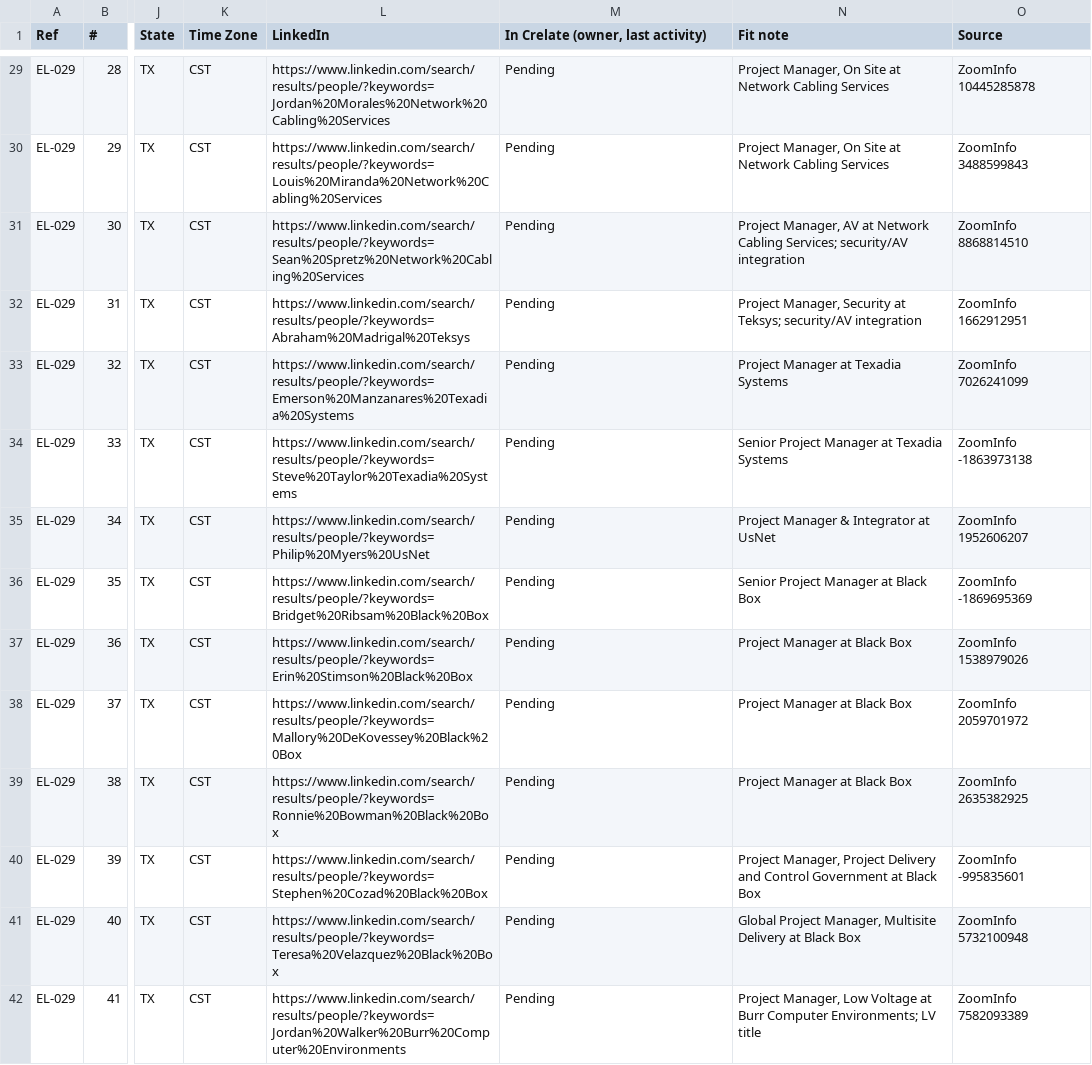
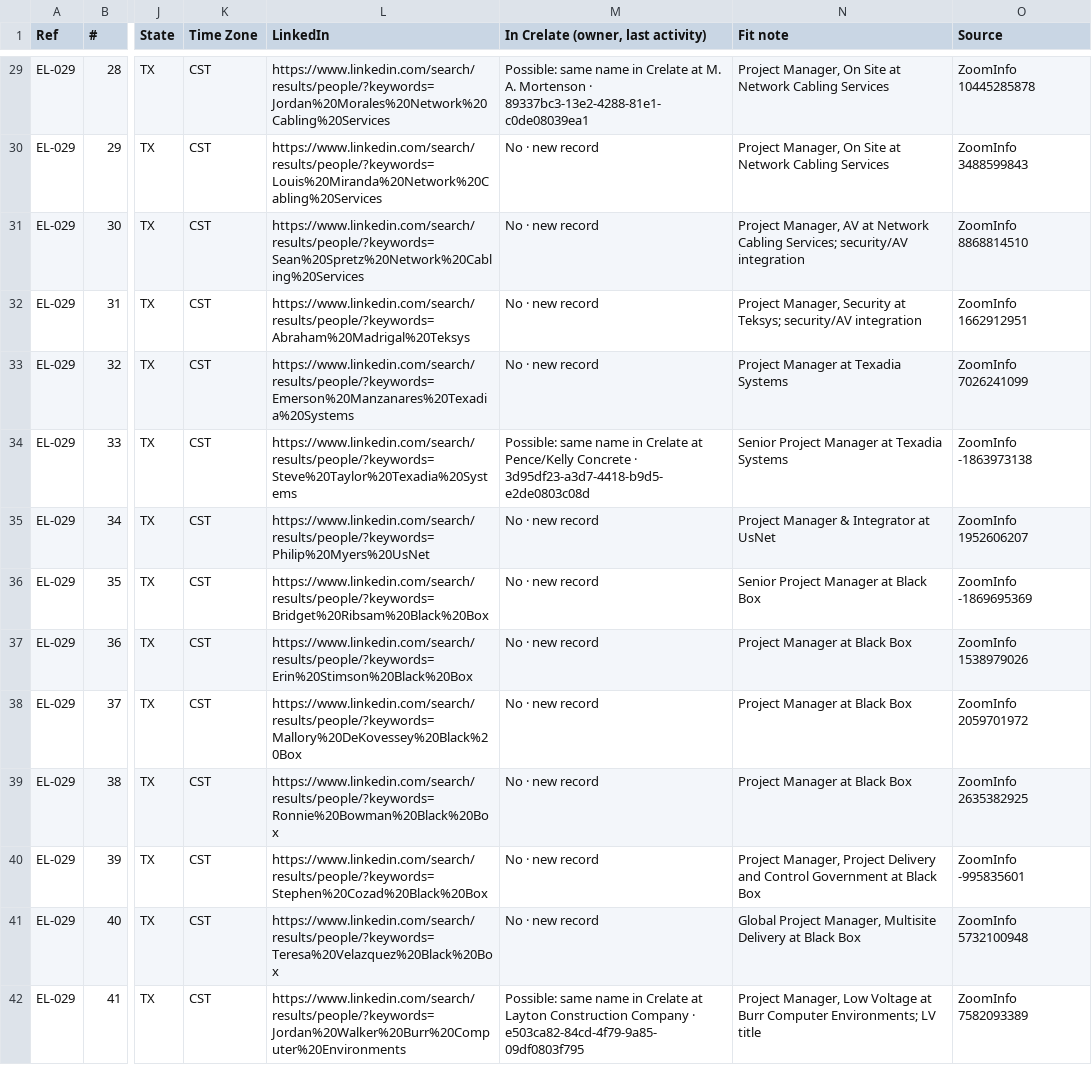
Before and after one commit to EdenExec/Agent-Builder, a CSV file: employees/scout/leads/2026-10-30-lv-pm-talent-pool.csv, drawn as a sheet; only a part is shown, gaps mark what is left out; the diff covers the shown part only; the diff names each change by its address in the sheet, - before the commit and + after, or states it on an @@ line.

```diff
--- a/employees/scout/leads/2026-10-30-lv-pm-talent-pool.csv
+++ b/employees/scout/leads/2026-10-30-lv-pm-talent-pool.csv
-M29: Pending
+M29: Possible: same name in Crelate at M. A. Mortenson · 89337bc3-13e2-4288-81e1-c0de08039ea1
-M30:M33: Pending
+M30:M33: No · new record
-M34: Pending
+M34: Possible: same name in Crelate at Pence/Kelly Concrete · 3d95df23-a3d7-4418-b9d5-e2de0803c08d
-M35:M41: Pending
+M35:M41: No · new record
-M42: Pending
+M42: Possible: same name in Crelate at Layton Construction Company · e503ca82-84cd-4f79-9a85-09df0803f795
```
Also changed, not shown: 120 edited cells elsewhere in this file, 5 other files.
